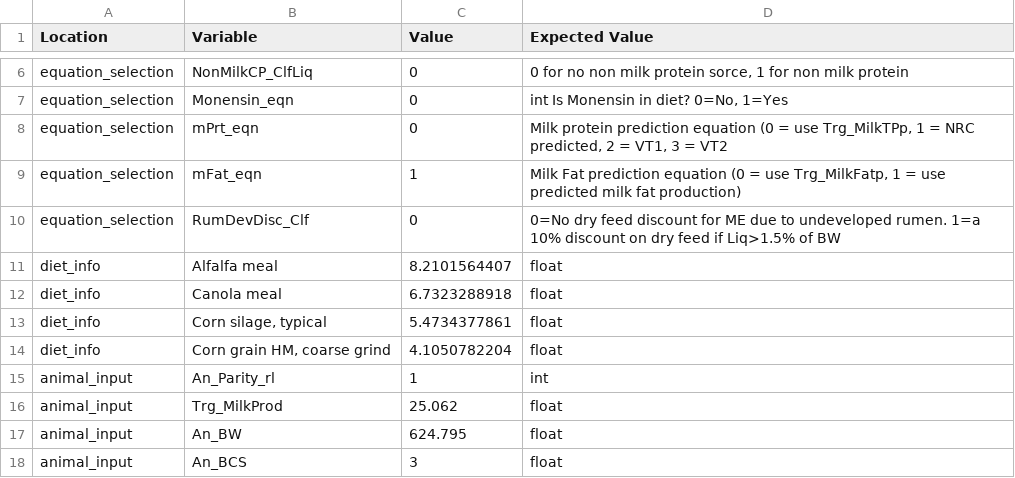
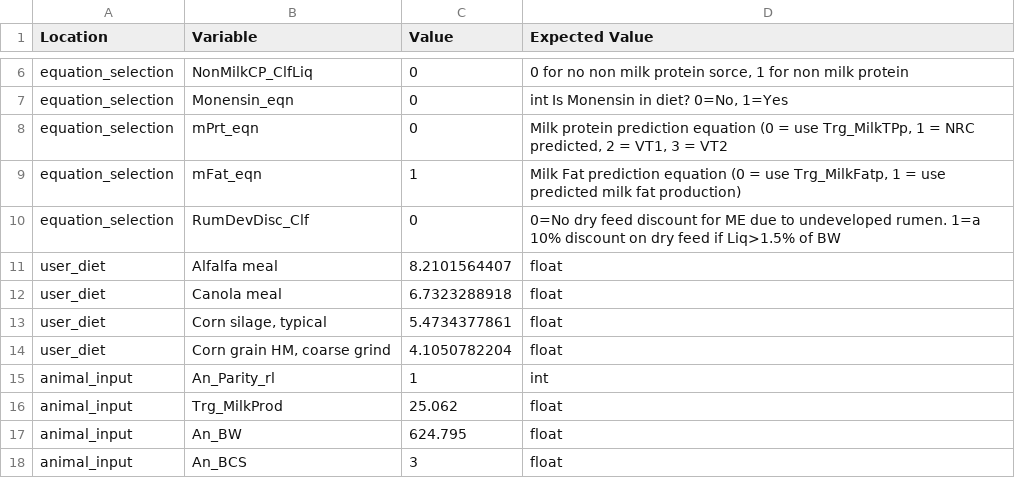
Before and after one commit to CNM-University-of-Guelph/NASEM-Model-Python, a CSV file: src/nasem_dairy/data/demo/input.csv, drawn as a sheet; only a part is shown, gaps mark what is left out.

Commit message:
fix: deprecate diet_info, replace with user_diet or feed_data depending on context

```diff
--- a/src/nasem_dairy/data/demo/input.csv
+++ b/src/nasem_dairy/data/demo/input.csv
@@ -10,6 +10,6 @@ equation_selection,mFat_eqn,1,"Milk Fat prediction equation (0 = use Trg_MilkFat
 equation_selection,RumDevDisc_Clf,0,0=No dry feed discount for ME due to undeveloped rumen. 1=a 10% discount on dry feed if Liq>1.5% of BW
-diet_info,Alfalfa meal,8.2101564407,float
-diet_info,Canola meal,6.7323288918,float
-diet_info,"Corn silage, typical",5.4734377861,float
-diet_info,"Corn grain HM, coarse grind",4.1050782204,float
+user_diet,Alfalfa meal,8.2101564407,float
+user_diet,Canola meal,6.7323288918,float
+user_diet,"Corn silage, typical",5.4734377861,float
+user_diet,"Corn grain HM, coarse grind",4.1050782204,float
 animal_input,An_Parity_rl,1,int
```
Also changed, not shown: src/nasem_dairy/data/demo/input_calf_liquid_solid_feed.csv, src/nasem_dairy/data/demo/input_dry_cow_grazing.csv, 10 other files.
